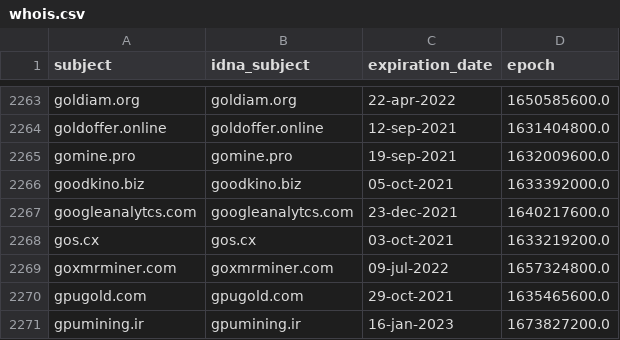
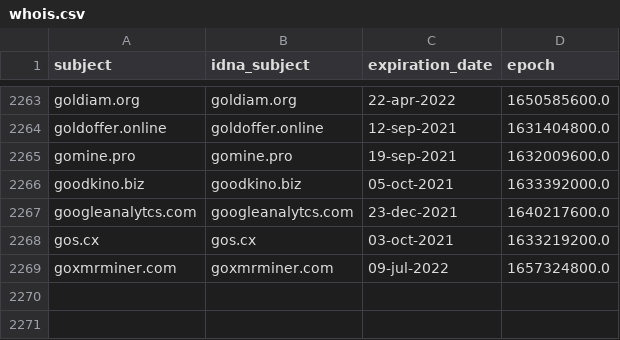
Before and after one commit to Ultimate-Hosts-Blacklist/ZeroDot1_CoinBlockerLists, a CSV file: .pyfunceble/whois.csv, drawn as a sheet; only a part is shown, gaps mark what is left out; the diff names each change by its address in the sheet, - before the commit and + after, or states it on an @@ line.

```diff
--- a/.pyfunceble/whois.csv
+++ b/.pyfunceble/whois.csv
-row 2270: gpugold.com | gpugold.com | 29-oct-2021 | 1635465600.0
-row 2271: gpumining.ir | gpumining.ir | 16-jan-2023 | 1673827200.0
```
Also changed, not shown: 12 other files.
